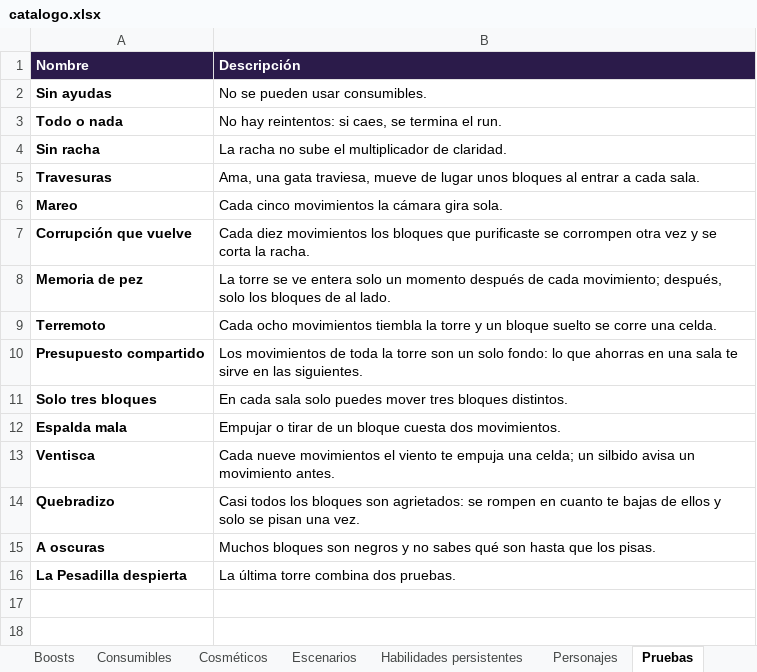
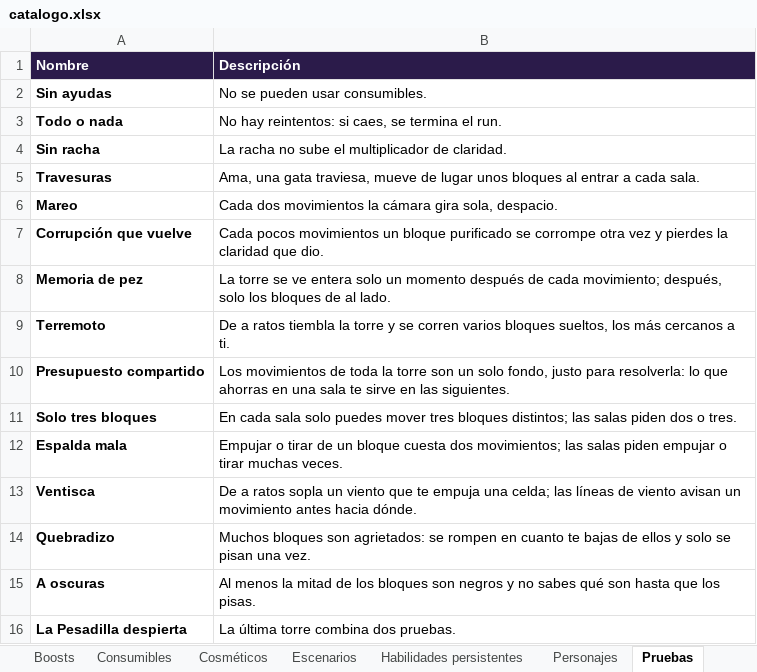
Before and after one commit to dante-sinesi/lucid-stakes, an Excel workbook: docs/catalogo.xlsx, sheet Pruebas, drawn as a sheet; values as stored, in another font and other column widths than the file's, no borders; the diff names each change by its address in the sheet, - before the commit and + after, or states it on an @@ line.

Commit message:
Correcciones de las pruebas: Mareo cada dos movimientos y sin cartel, Corrupción gradual que quita claridad, Memoria de pez 1,8 s, Terremoto fuerte con varios bloques, Presupuesto justo, Solo tres y Espalda mala con salas que se notan, Ventisca con líneas de minicubos y momentos al azar, A oscuras al 55 % y en la galería

```diff
--- a/docs/catalogo.xlsx (sheet Pruebas)
+++ b/docs/catalogo.xlsx (sheet Pruebas)
-B6 (Descripción): Cada cinco movimientos la cámara gira sola.
+B6 (Descripción): Cada dos movimientos la cámara gira sola, despacio.
-B7 (Descripción): Cada diez movimientos los bloques que purificaste se corrompen otra vez y se corta la racha.
+B7 (Descripción): Cada pocos movimientos un bloque purificado se corrompe otra vez y pierdes la claridad que dio.
-B9 (Descripción): Cada ocho movimientos tiembla la torre y un bloque suelto se corre una celda.
+B9 (Descripción): De a ratos tiembla la torre y se corren varios bloques sueltos, los más cercanos a ti.
-B10 (Descripción): …un solo fondo: lo que…
+B10 (Descripción): …un solo fondo, justo para resolverla: lo que…
-B11 (Descripción): …tres bloques distintos.
+B11 (Descripción): …tres bloques distintos; las salas piden dos o tres.
-B12 (Descripción): …cuesta dos movimientos.
+B12 (Descripción): …cuesta dos movimientos; las salas piden empujar o tirar muchas veces.
-B13 (Descripción): Cada nueve movimientos el viento te empuja una celda; un silbido avisa un movimiento antes.
+B13 (Descripción): De a ratos sopla un viento que te empuja una celda; las líneas de viento avisan un movimiento antes hacia dónde.
-B14 (Descripción): Casi todos los bloques son…
+B14 (Descripción): Muchos bloques son…
-B15 (Descripción): Muchos bloques son…
+B15 (Descripción): Al menos la mitad de los bloques son…
```
Also changed, not shown: 11 other files.
